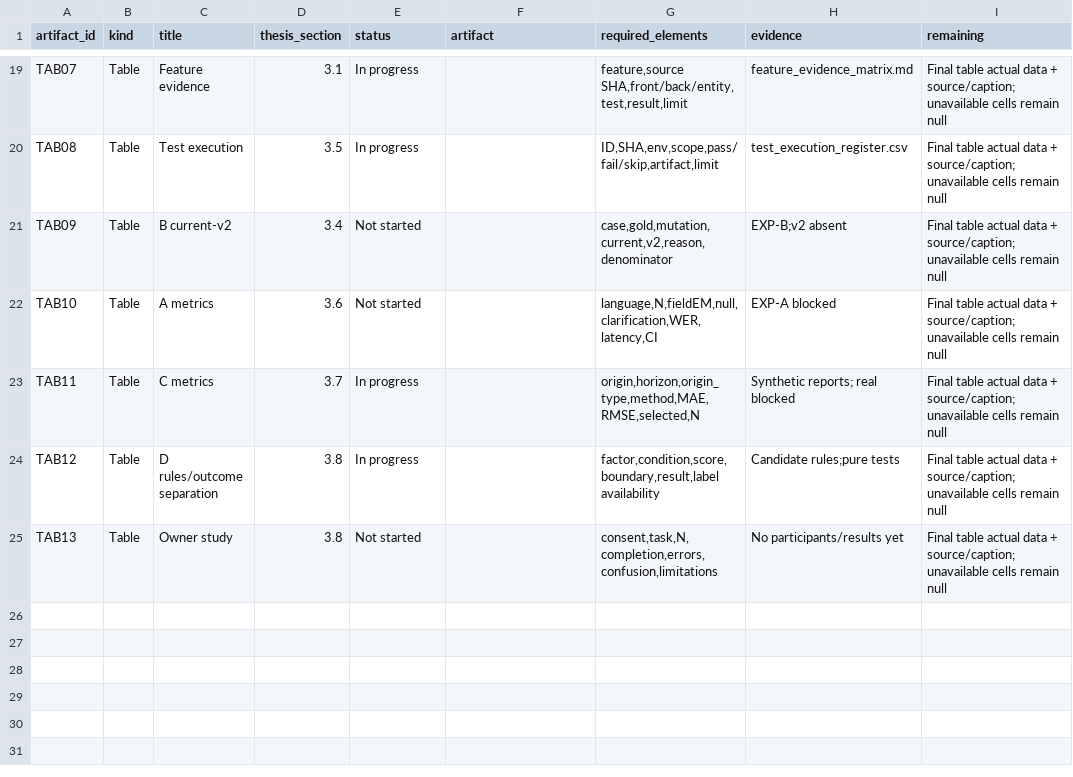
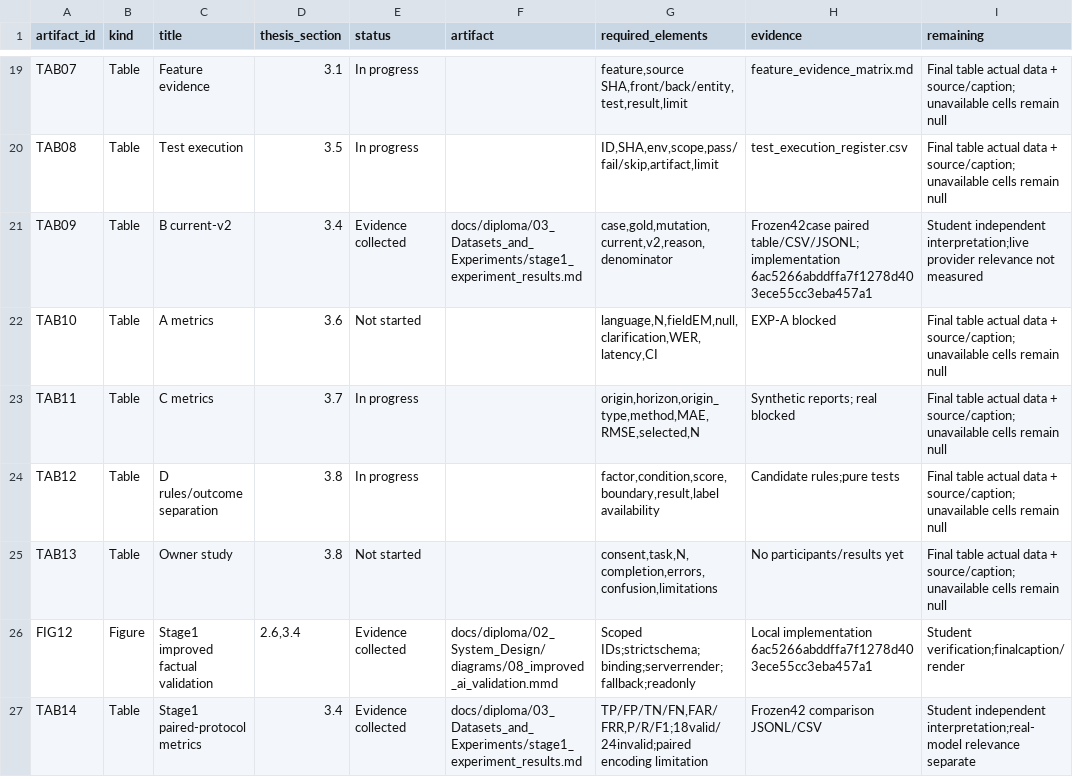
Before and after one commit to foxfordkz-cyber/qadamx-taraz, a CSV file: docs/diploma/05_Thesis_and_Defense/figures_and_tables_register.csv, drawn as a sheet; only a part is shown, gaps mark what is left out.

```diff
--- a/docs/diploma/05_Thesis_and_Defense/figures_and_tables_register.csv
+++ b/docs/diploma/05_Thesis_and_Defense/figures_and_tables_register.csv
@@ -20,3 +20,3 @@ TAB07,Table,Feature evidence,3.1,In progress,,"feature,source SHA,front/back/ent
 TAB08,Table,Test execution,3.5,In progress,,"ID,SHA,env,scope,pass/fail/skip,artifact,limit",test_execution_register.csv,Final table actual data + source/caption; unavailable cells remain null
-TAB09,Table,B current-v2,3.4,Not started,,"case,gold,mutation,current,v2,reason,denominator",EXP-B;v2 absent,Final table actual data + source/caption; unavailable cells remain null
+TAB09,Table,B current-v2,3.4,Evidence collected,docs/diploma/03_Datasets_and_Experiments/stage1_experiment_results.md,"case,gold,mutation,current,v2,reason,denominator",Frozen42case paired table/CSV/JSONL;implementation 6ac5266abddffa7f1278d403ece55cc3eba457a1,Student independent interpretation;live provider relevance not measured
 TAB10,Table,A metrics,3.6,Not started,,"language,N,fieldEM,null,clarification,WER,latency,CI",EXP-A blocked,Final table actual data + source/caption; unavailable cells remain null
@@ -25 +25,3 @@ TAB12,Table,D rules/outcome separation,3.8,In progress,,"factor,condition,score,
 TAB13,Table,Owner study,3.8,Not started,,"consent,task,N,completion,errors,confusion,limitations",No participants/results yet,Final table actual data + source/caption; unavailable cells remain null
+FIG12,Figure,Stage1 improved factual validation,"2.6,3.4",Evidence collected,docs/diploma/02_System_Design/diagrams/08_improved_ai_validation.mmd,Scoped IDs;strictschema;binding;serverrender;fallback;readonly,Local implementation 6ac5266abddffa7f1278d403ece55cc3eba457a1,Student verification;finalcaption/render
+TAB14,Table,Stage1 paired-protocol metrics,3.4,Evidence collected,docs/diploma/03_Datasets_and_Experiments/stage1_experiment_results.md,"TP/FP/TN/FN,FAR/FRR,P/R/F1;18valid/24invalid;paired encoding limitation",Frozen42 comparison JSONL/CSV,Student independent interpretation;real-model relevance separate
```
Also changed, not shown: docs/diploma/03_Datasets_and_Experiments/dataset_register.csv, docs/diploma/03_Datasets_and_Experiments/experiment_registry.csv, 35 other files.
